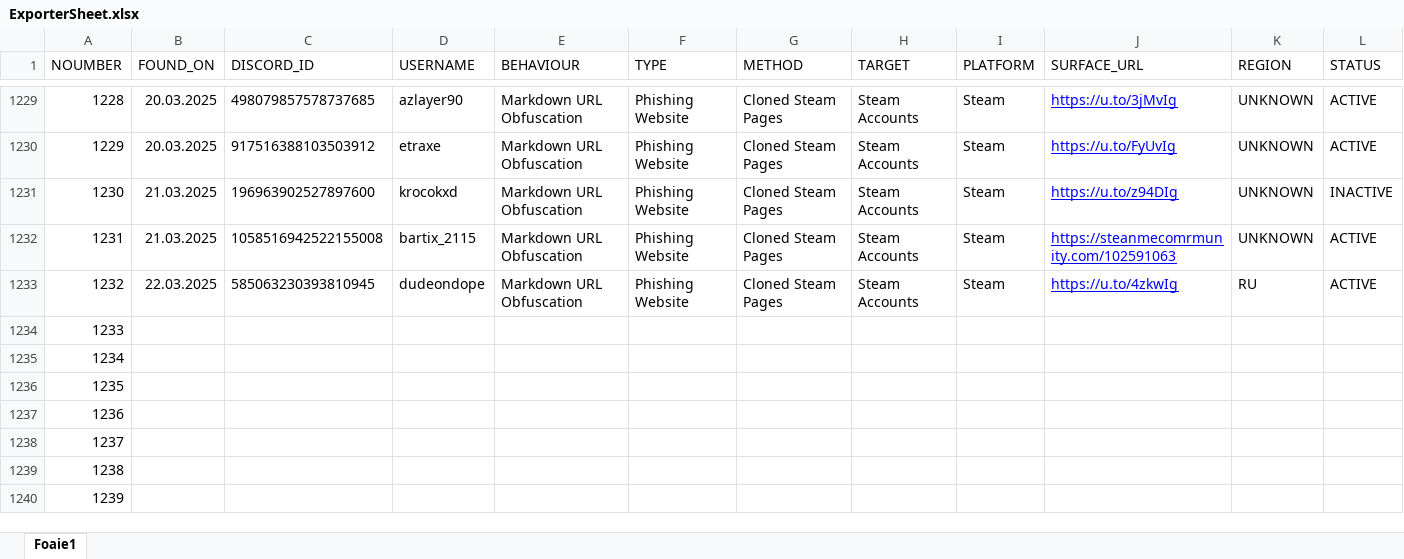
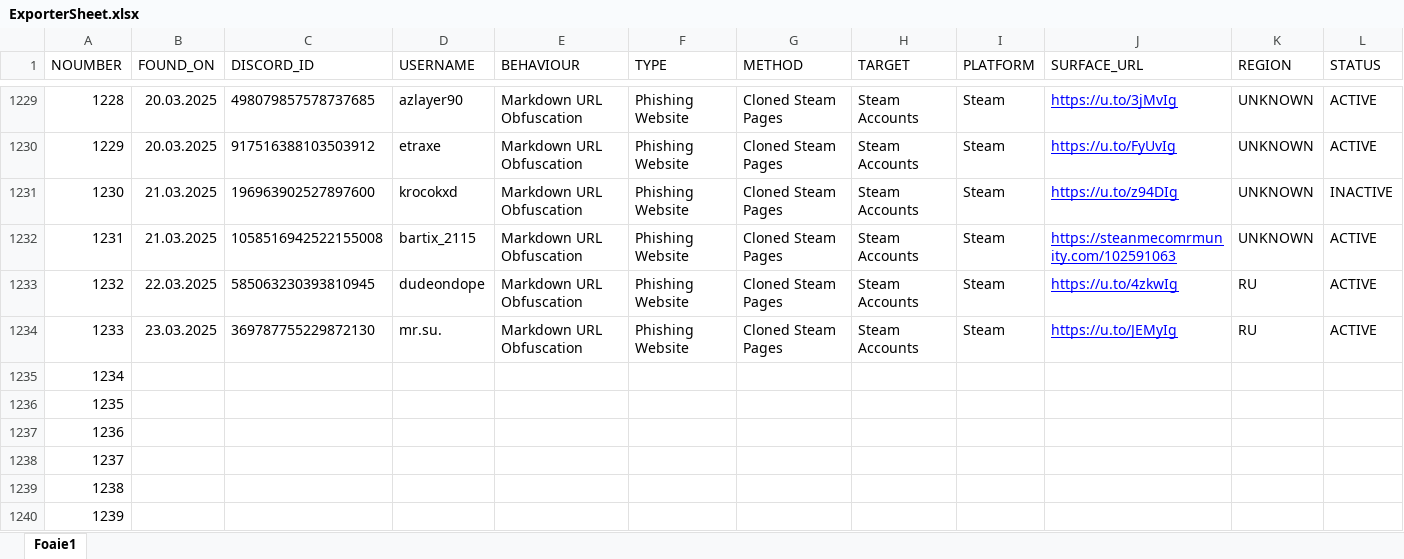
Before and after one commit to TheDARTProject/thedartproject.github.io, an Excel workbook: tools/ExporterSheet.xlsx, sheet Foaie1, drawn as a sheet; only a part is shown, gaps mark what is left out; values as stored, in another font and other column widths than the file's, no borders; charts and pictures not drawn; the diff names each change by its address in the sheet, - before the commit and + after, or states it on an @@ line.

```diff
--- a/tools/ExporterSheet.xlsx (sheet Foaie1)
+++ b/tools/ExporterSheet.xlsx (sheet Foaie1)
-B1234 (FOUND_ON): (empty)
+B1234 (FOUND_ON): 23.03.2025
-C1234 (DISCORD_ID): (empty)
+C1234 (DISCORD_ID): 369787755229872130
-D1234 (USERNAME): (empty)
+D1234 (USERNAME): mr.su.
-E1234 (BEHAVIOUR): (empty)
+E1234 (BEHAVIOUR): Markdown URL Obfuscation
-F1234 (TYPE): (empty)
+F1234 (TYPE): Phishing Website
-G1234 (METHOD): (empty)
+G1234 (METHOD): Cloned Steam Pages
-H1234 (TARGET): (empty)
+H1234 (TARGET): Steam Accounts
-I1234 (PLATFORM): (empty)
+I1234 (PLATFORM): Steam
-J1234 (SURFACE_URL): (empty)
+J1234 (SURFACE_URL): https://u.to/JEMyIg
-K1234 (REGION): (empty)
+K1234 (REGION): RU
-L1234 (STATUS): (empty)
+L1234 (STATUS): ACTIVE
```
Also changed, not shown: 2 other files.
